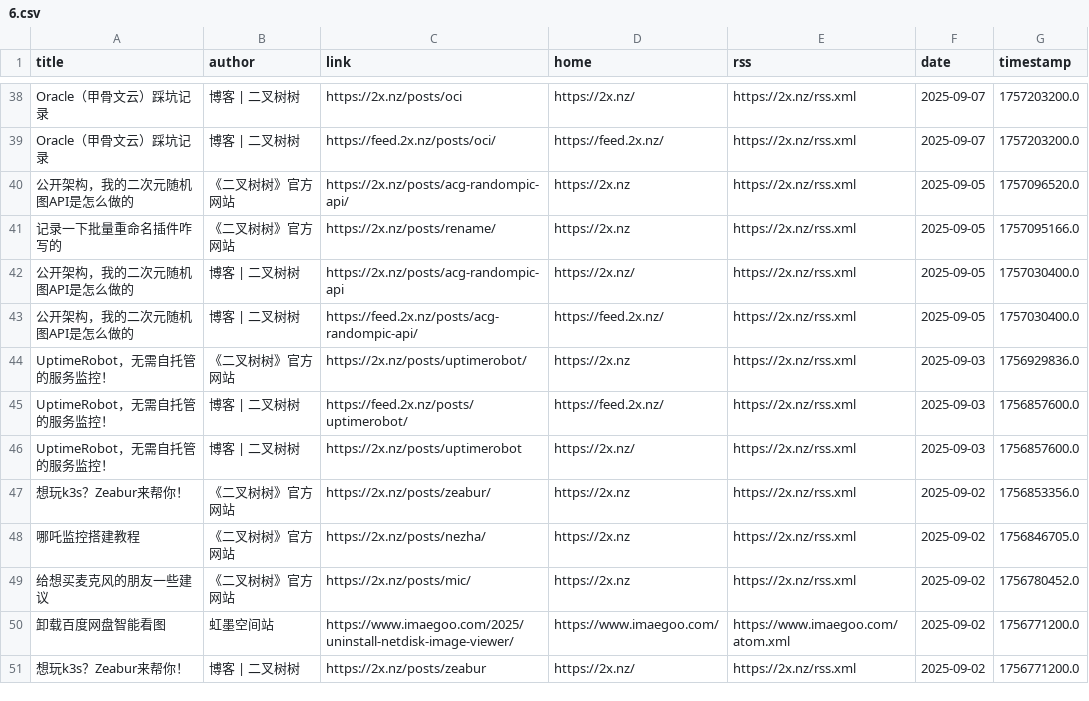
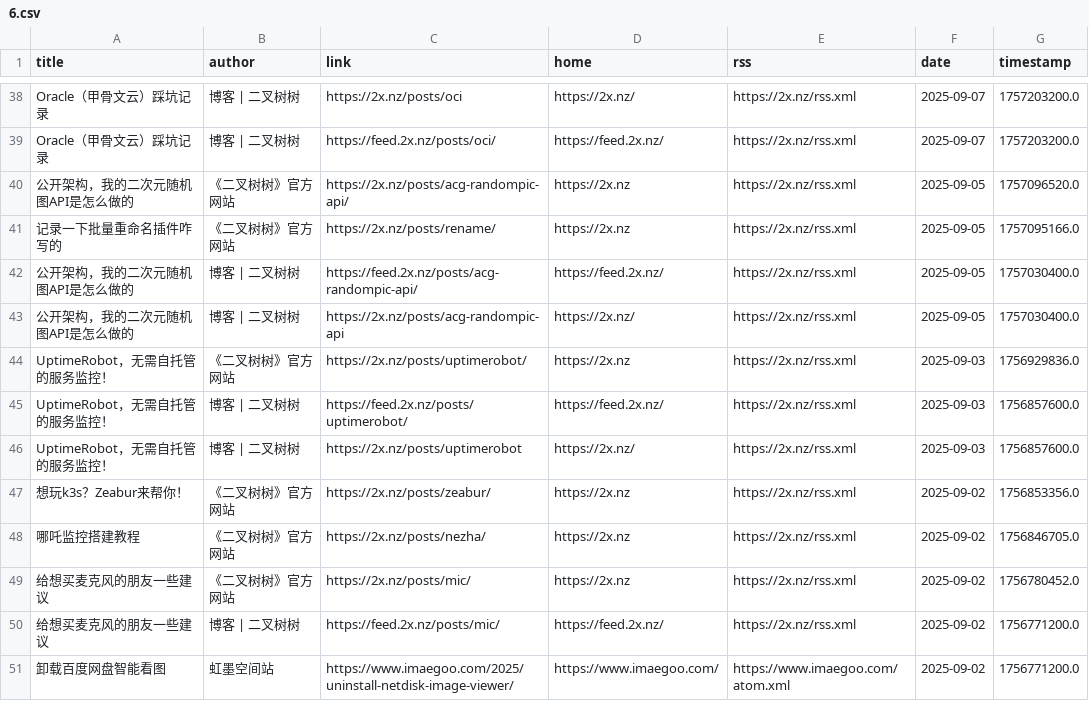
Before and after one commit to Moretti815/rssblog-source, a CSV file: all/6.csv, drawn as a sheet; only a part is shown, gaps mark what is left out.

```diff
--- a/all/6.csv
+++ b/all/6.csv
@@ -41,4 +41,4 @@ Oracle（甲骨文云）踩坑记录,博客 | 二叉树树,https://feed.2x.nz/po
 记录一下批量重命名插件咋写的,《二叉树树》官方网站,https://2x.nz/posts/rename/,https://2x.nz,https://2x.nz/rss.xml,2025-09-05,1757095166.0
+公开架构，我的二次元随机图API是怎么做的,博客 | 二叉树树,https://feed.2x.nz/posts/acg-randompic-api/,https://feed.2x.nz/,https://2x.nz/rss.xml,2025-09-05,1757030400.0
 公开架构，我的二次元随机图API是怎么做的,博客 | 二叉树树,https://2x.nz/posts/acg-randompic-api,https://2x.nz/,https://2x.nz/rss.xml,2025-09-05,1757030400.0
-公开架构，我的二次元随机图API是怎么做的,博客 | 二叉树树,https://feed.2x.nz/posts/acg-randompic-api/,https://feed.2x.nz/,https://2x.nz/rss.xml,2025-09-05,1757030400.0
 UptimeRobot，无需自托管的服务监控！,《二叉树树》官方网站,https://2x.nz/posts/uptimerobot/,https://2x.nz,https://2x.nz/rss.xml,2025-09-03,1756929836.0
@@ -49,3 +49,3 @@ UptimeRobot，无需自托管的服务监控！,博客 | 二叉树树,https://2x
 给想买麦克风的朋友一些建议,《二叉树树》官方网站,https://2x.nz/posts/mic/,https://2x.nz,https://2x.nz/rss.xml,2025-09-02,1756780452.0
+给想买麦克风的朋友一些建议,博客 | 二叉树树,https://feed.2x.nz/posts/mic/,https://feed.2x.nz/,https://2x.nz/rss.xml,2025-09-02,1756771200.0
 卸载百度网盘智能看图,虹墨空间站,https://www.imaegoo.com/2025/uninstall-netdisk-image-viewer/,https://www.imaegoo.com/,https://www.imaegoo.com/atom.xml,2025-09-02,1756771200.0
-想玩k3s？Zeabur来帮你！,博客 | 二叉树树,https://2x.nz/posts/zeabur,https://2x.nz/,https://2x.nz/rss.xml,2025-09-02,1756771200.0
```
Also changed, not shown: all/1.csv, all/10.csv, 36 other files.
